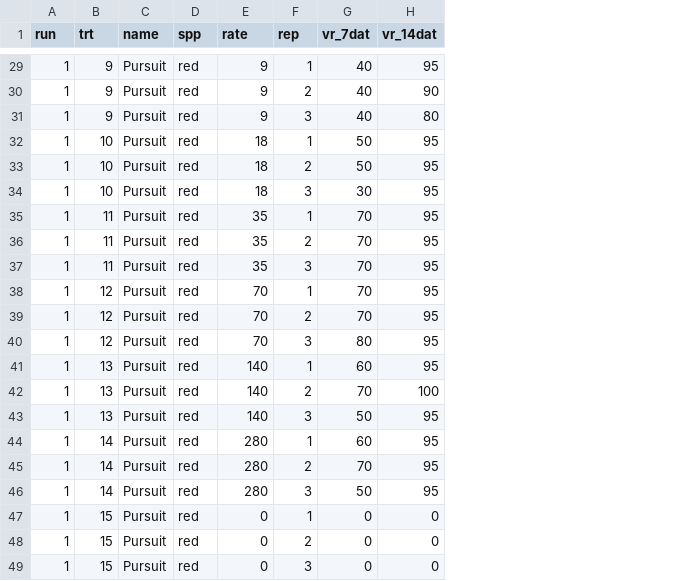
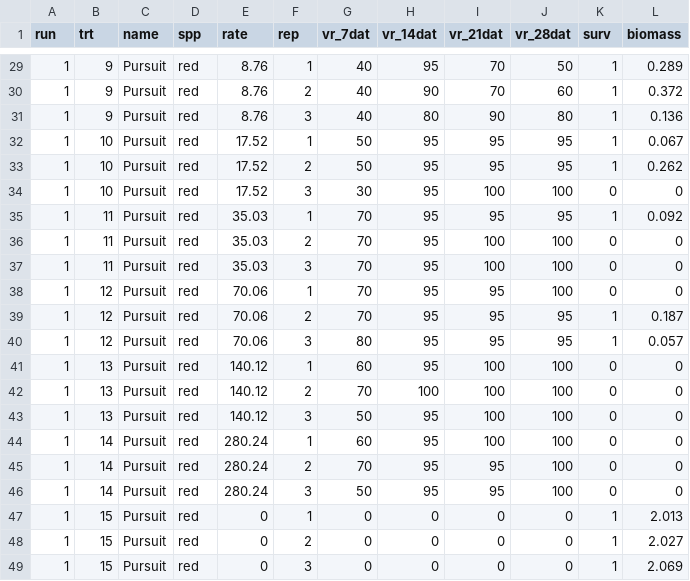
Before and after one commit to Wisc-Weeds/FFaleco, a CSV file: PhD/Exacto/2022-114/Redroot/data_2022_114_redroot.csv, drawn as a sheet; only a part is shown, gaps mark what is left out; the diff covers the shown part only; the diff names each change by its address in the sheet, - before the commit and + after, or states it on an @@ line.

```diff
--- a/PhD/Exacto/2022-114/Redroot/data_2022_114_redroot.csv
+++ b/PhD/Exacto/2022-114/Redroot/data_2022_114_redroot.csv
+column I (vr_21dat), rows 29-49: 70 | 70 | 90 | 95 | 95 | 100 | 95 | 100 | 100 | 95 | 95 | 95 | 100 | 100 | 100 | 100 | 95 | 95 | 0 | 0 | 0
+column J (vr_28dat), rows 29-49: 50 | 60 | 80 | 95 | 95 | 100 | 95 | 100 | 100 | 100 | 95 | 95 | 100 | 100 | 100 | 100 | 100 | 100 | 0 | 0 | 0
+column K (surv), rows 29-49: 1 | 1 | 1 | 1 | 1 | 0 | 1 | 0 | 0 | 0 | 1 | 1 | 0 | 0 | 0 | 0 | 0 | 0 | 1 | 1 | 1
+column L (biomass), rows 29-49: 0.289 | 0.372 | 0.136 | 0.067 | 0.262 | 0 | 0.092 | 0 | 0 | 0 | 0.187 | 0.057 | 0 | 0 | 0 | 0 | 0 | 0 | 2.013 | 2.027 | 2.069
-E29:E31 (rate): 9
+E29:E31 (rate): 8.76
-E32:E34 (rate): 18
+E32:E34 (rate): 17.52
-E35:E37 (rate): 35
+E35:E37 (rate): 35.03
-E38:E40 (rate): 70
+E38:E40 (rate): 70.06
-E41:E43 (rate): 140
+E41:E43 (rate): 140.12
-E44:E46 (rate): 280
+E44:E46 (rate): 280.24
```
Also changed, not shown: 24 edited cells elsewhere in this file, PhD/Exacto/2022-114/Sorghum/data_2022_114_sorghum.csv, 10 other files.
